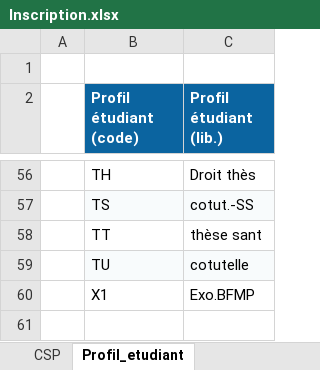
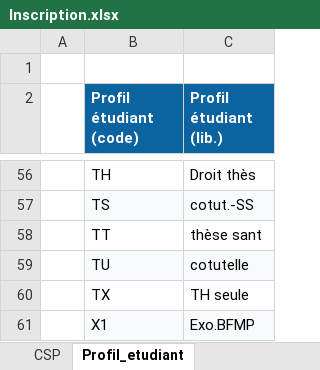
Before and after one commit to ove-ut3/apogee, an Excel workbook: data-raw/data/Inscription.xlsx, sheet Profil_etudiant, drawn as a sheet; only a part is shown, gaps mark what is left out; values as stored, in another font and other column widths than the file's, no borders; addresses are those after the commit; the diff names each change by its address in the sheet, - before the commit and + after, or states it on an @@ line.

```diff
--- a/data-raw/data/Inscription.xlsx (sheet Profil_etudiant)
+++ b/data-raw/data/Inscription.xlsx (sheet Profil_etudiant)
+row 60:  | TX | TH seule
-B61:C61 fill: none
+B61:C61 fill: #F8FBFC
```
Also changed, not shown: data-raw/data/Composante.xlsx, data-raw/data/Diplome.xlsx, 18 other files.
